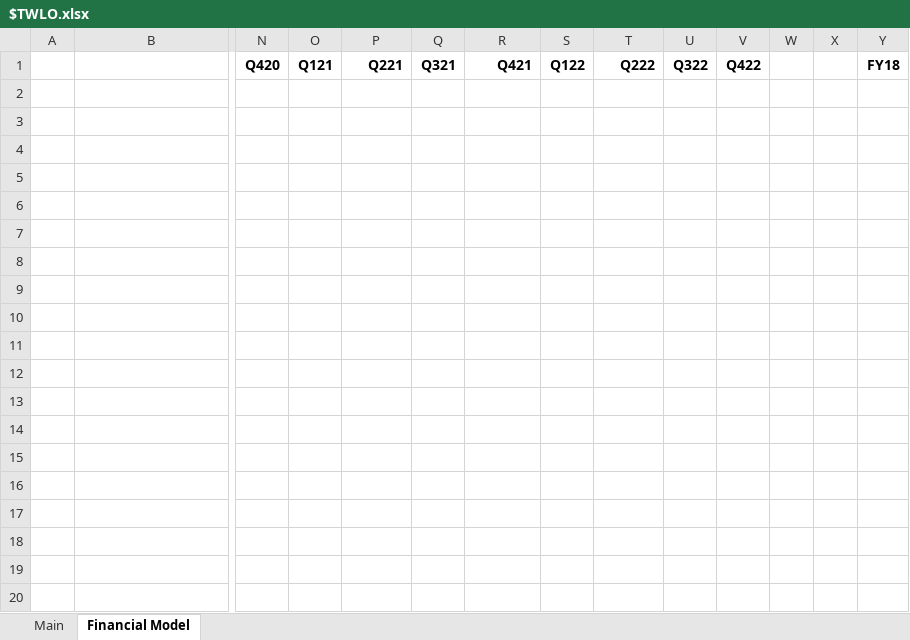
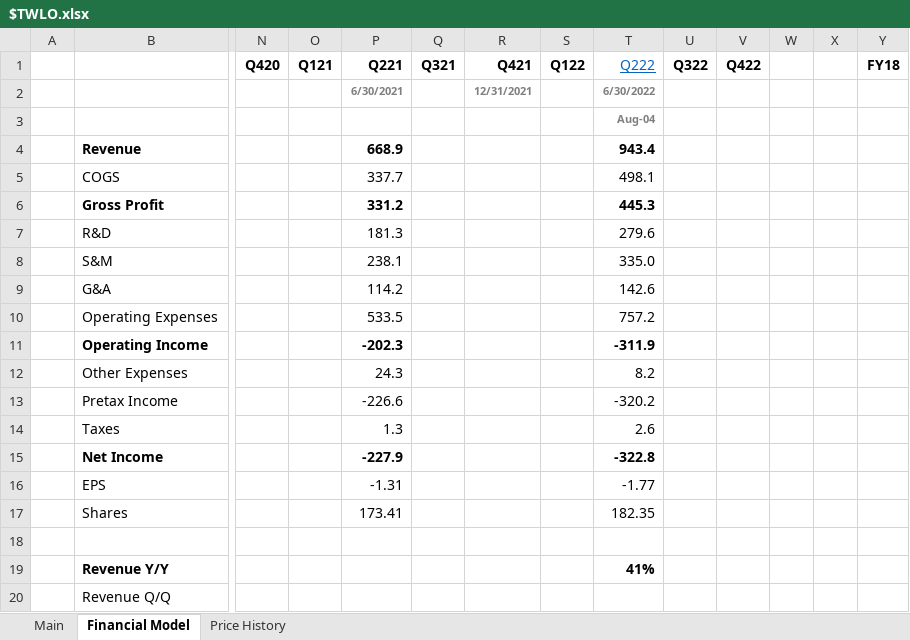
Before and after one commit to Charlie-Hill/Financial-Models, an Excel workbook: $TWLO.xlsx, sheet Financial Model, drawn as a sheet; only a part is shown, gaps mark what is left out; values as stored, in another font and other column widths than the file's, no borders; rows hold the shown columns only; the diff covers the shown part only; the diff names each change by its address in the sheet, - before the commit and + after, or states it on an @@ line.

Commit message:
$TWLO latest Q2 financial data, metrics & price history

```diff
--- a/$TWLO.xlsx (sheet Financial Model)
+++ b/$TWLO.xlsx (sheet Financial Model)
+sheet tab: Price History
@@ T1 bold: on → off, underline: off → on, text colour: black → #0563C1 @@
+row 2:  |  |  |  | 6/30/2021 |  | 12/31/2021 |  | 6/30/2022
+row 3:  |  |  |  |  |  |  |  | Aug-04
+row 4:  | Revenue |  |  | 668.9 |  |  |  | 943.4
+row 5:  | COGS |  |  | 337.7 |  |  |  | 498.1
+row 6:  | Gross Profit |  |  | 331.2 |  |  |  | 445.3
+row 7:  | R&D |  |  | 181.3 |  |  |  | 279.6
+row 8:  | S&M |  |  | 238.1 |  |  |  | 335.0
+row 9:  | G&A |  |  | 114.2 |  |  |  | 142.6
+row 10:  | Operating Expenses |  |  | 533.5 |  |  |  | 757.2
+row 11:  | Operating Income |  |  | -202.3 |  |  |  | -311.9
+row 12:  | Other Expenses |  |  | 24.3 |  |  |  | 8.2
+row 13:  | Pretax Income |  |  | -226.6 |  |  |  | -320.2
+row 14:  | Taxes |  |  | 1.3 |  |  |  | 2.6
+row 15:  | Net Income |  |  | -227.9 |  |  |  | -322.8
+row 16:  | EPS |  |  | -1.31 |  |  |  | -1.77
+row 17:  | Shares |  |  | 173.41 |  |  |  | 182.35
+row 18: (empty)
+row 19:  | Revenue Y/Y |  |  |  |  |  |  | 41%
+row 20:  | Revenue Q/Q
```
Also changed, not shown: 53 added rows elsewhere in this sheet, sheet Main, charts or pictures.
